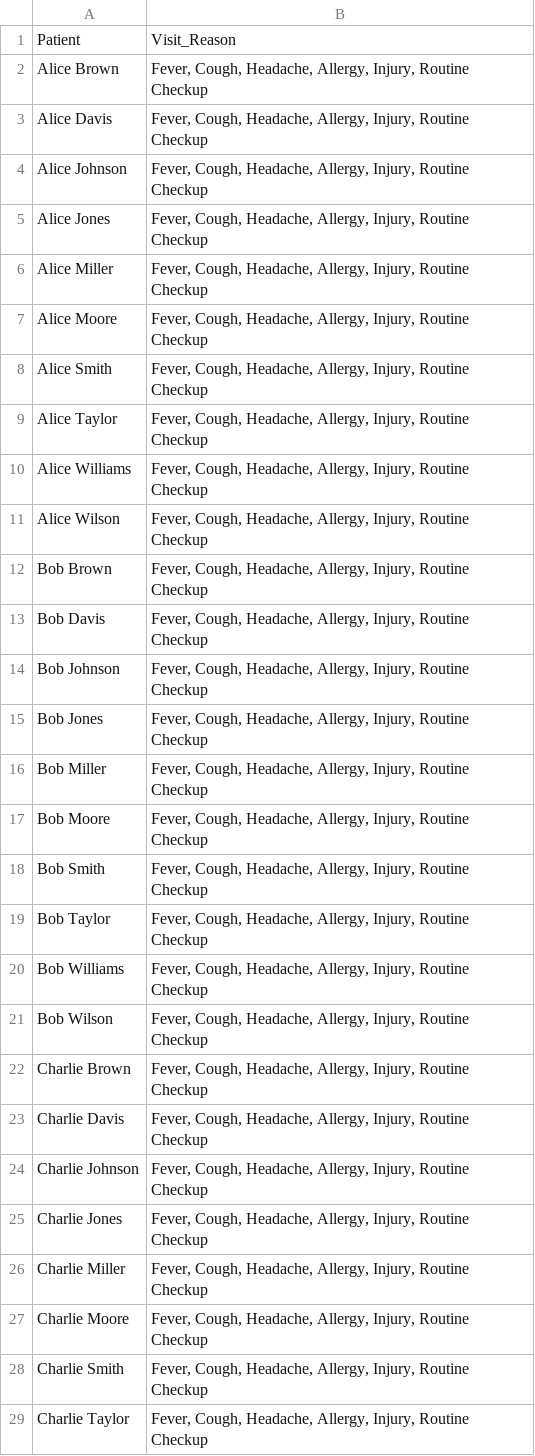
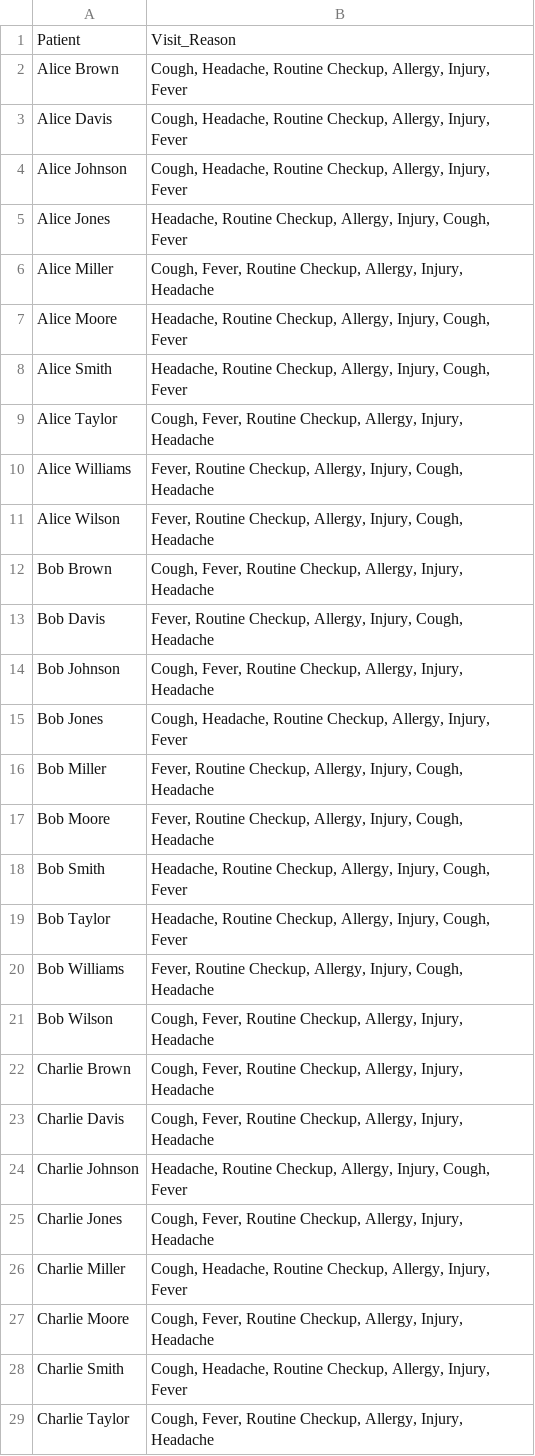
Before and after one commit to starshrimp/Pythobn_Assessment, a CSV file: patients_visit_reasons.csv, drawn as a sheet; only a part is shown; the diff covers the shown part only.

```diff
--- a/patients_visit_reasons.csv
+++ b/patients_visit_reasons.csv
@@ -1,29 +1,29 @@
 Patient,Visit_Reason
-Alice Brown,"Fever, Cough, Headache, Allergy, Injury, Routine Checkup"
-Alice Davis,"Fever, Cough, Headache, Allergy, Injury, Routine Checkup"
-Alice Johnson,"Fever, Cough, Headache, Allergy, Injury, Routine Checkup"
-Alice Jones,"Fever, Cough, Headache, Allergy, Injury, Routine Checkup"
-Alice Miller,"Fever, Cough, Headache, Allergy, Injury, Routine Checkup"
-Alice Moore,"Fever, Cough, Headache, Allergy, Injury, Routine Checkup"
-Alice Smith,"Fever, Cough, Headache, Allergy, Injury, Routine Checkup"
-Alice Taylor,"Fever, Cough, Headache, Allergy, Injury, Routine Checkup"
-Alice Williams,"Fever, Cough, Headache, Allergy, Injury, Routine Checkup"
-Alice Wilson,"Fever, Cough, Headache, Allergy, Injury, Routine Checkup"
-Bob Brown,"Fever, Cough, Headache, Allergy, Injury, Routine Checkup"
-Bob Davis,"Fever, Cough, Headache, Allergy, Injury, Routine Checkup"
-Bob Johnson,"Fever, Cough, Headache, Allergy, Injury, Routine Checkup"
-Bob Jones,"Fever, Cough, Headache, Allergy, Injury, Routine Checkup"
-Bob Miller,"Fever, Cough, Headache, Allergy, Injury, Routine Checkup"
-Bob Moore,"Fever, Cough, Headache, Allergy, Injury, Routine Checkup"
-Bob Smith,"Fever, Cough, Headache, Allergy, Injury, Routine Checkup"
-Bob Taylor,"Fever, Cough, Headache, Allergy, Injury, Routine Checkup"
-Bob Williams,"Fever, Cough, Headache, Allergy, Injury, Routine Checkup"
-Bob Wilson,"Fever, Cough, Headache, Allergy, Injury, Routine Checkup"
-Charlie Brown,"Fever, Cough, Headache, Allergy, Injury, Routine Checkup"
-Charlie Davis,"Fever, Cough, Headache, Allergy, Injury, Routine Checkup"
-Charlie Johnson,"Fever, Cough, Headache, Allergy, Injury, Routine Checkup"
-Charlie Jones,"Fever, Cough, Headache, Allergy, Injury, Routine Checkup"
-Charlie Miller,"Fever, Cough, Headache, Allergy, Injury, Routine Checkup"
-Charlie Moore,"Fever, Cough, Headache, Allergy, Injury, Routine Checkup"
-Charlie Smith,"Fever, Cough, Headache, Allergy, Injury, Routine Checkup"
-Charlie Taylor,"Fever, Cough, Headache, Allergy, Injury, Routine Checkup"
+Alice Brown,"Cough, Headache, Routine Checkup, Allergy, Injury, Fever"
+Alice Davis,"Cough, Headache, Routine Checkup, Allergy, Injury, Fever"
+Alice Johnson,"Cough, Headache, Routine Checkup, Allergy, Injury, Fever"
+Alice Jones,"Headache, Routine Checkup, Allergy, Injury, Cough, Fever"
+Alice Miller,"Cough, Fever, Routine Checkup, Allergy, Injury, Headache"
+Alice Moore,"Headache, Routine Checkup, Allergy, Injury, Cough, Fever"
+Alice Smith,"Headache, Routine Checkup, Allergy, Injury, Cough, Fever"
+Alice Taylor,"Cough, Fever, Routine Checkup, Allergy, Injury, Headache"
+Alice Williams,"Fever, Routine Checkup, Allergy, Injury, Cough, Headache"
+Alice Wilson,"Fever, Routine Checkup, Allergy, Injury, Cough, Headache"
+Bob Brown,"Cough, Fever, Routine Checkup, Allergy, Injury, Headache"
+Bob Davis,"Fever, Routine Checkup, Allergy, Injury, Cough, Headache"
+Bob Johnson,"Cough, Fever, Routine Checkup, Allergy, Injury, Headache"
+Bob Jones,"Cough, Headache, Routine Checkup, Allergy, Injury, Fever"
+Bob Miller,"Fever, Routine Checkup, Allergy, Injury, Cough, Headache"
+Bob Moore,"Fever, Routine Checkup, Allergy, Injury, Cough, Headache"
+Bob Smith,"Headache, Routine Checkup, Allergy, Injury, Cough, Fever"
+Bob Taylor,"Headache, Routine Checkup, Allergy, Injury, Cough, Fever"
+Bob Williams,"Fever, Routine Checkup, Allergy, Injury, Cough, Headache"
+Bob Wilson,"Cough, Fever, Routine Checkup, Allergy, Injury, Headache"
+Charlie Brown,"Cough, Fever, Routine Checkup, Allergy, Injury, Headache"
+Charlie Davis,"Cough, Fever, Routine Checkup, Allergy, Injury, Headache"
+Charlie Johnson,"Headache, Routine Checkup, Allergy, Injury, Cough, Fever"
+Charlie Jones,"Cough, Fever, Routine Checkup, Allergy, Injury, Headache"
+Charlie Miller,"Cough, Headache, Routine Checkup, Allergy, Injury, Fever"
+Charlie Moore,"Cough, Fever, Routine Checkup, Allergy, Injury, Headache"
+Charlie Smith,"Cough, Headache, Routine Checkup, Allergy, Injury, Fever"
+Charlie Taylor,"Cough, Fever, Routine Checkup, Allergy, Injury, Headache"
```
Also changed, not shown: 72 edited cells elsewhere in this file, 2 other files.
